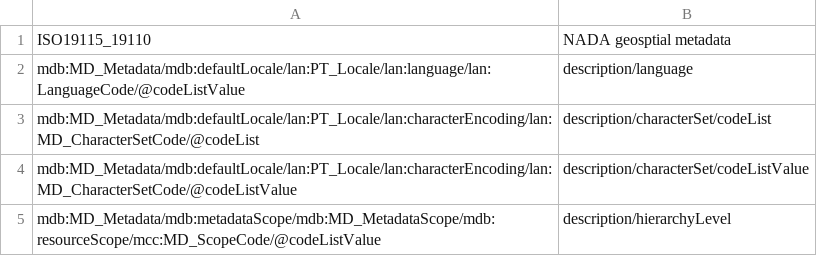
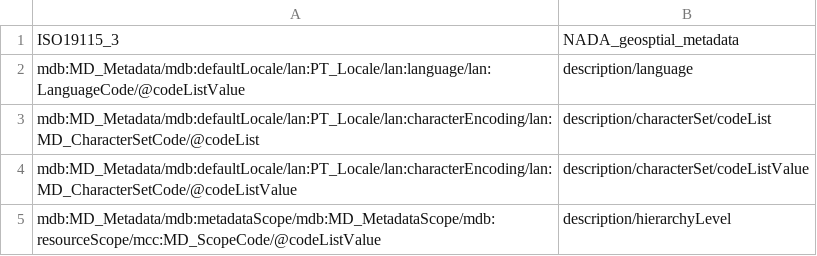
Before and after one commit to worldbank/geometatool, a CSV file: conversion_tables/from_ISO19115_3_to_NADA_geospatial_metadata.csv (was conversion_tables/ISO19115_19110 - NADA geospatial metadata.csv), drawn as a sheet; only a part is shown.

```diff
--- a/conversion_tables/ISO19115_19110 - NADA geospatial metadata.csv
+++ b/conversion_tables/from_ISO19115_3_to_NADA_geospatial_metadata.csv
@@ -1,2 +1,2 @@
-ISO19115_19110,NADA geosptial metadata
+ISO19115_3,NADA_geosptial_metadata
 mdb:MD_Metadata/mdb:defaultLocale/lan:PT_Locale/lan:language/lan:LanguageCode/@codeListValue,description/language
```
Also changed, not shown: 12 other files.
